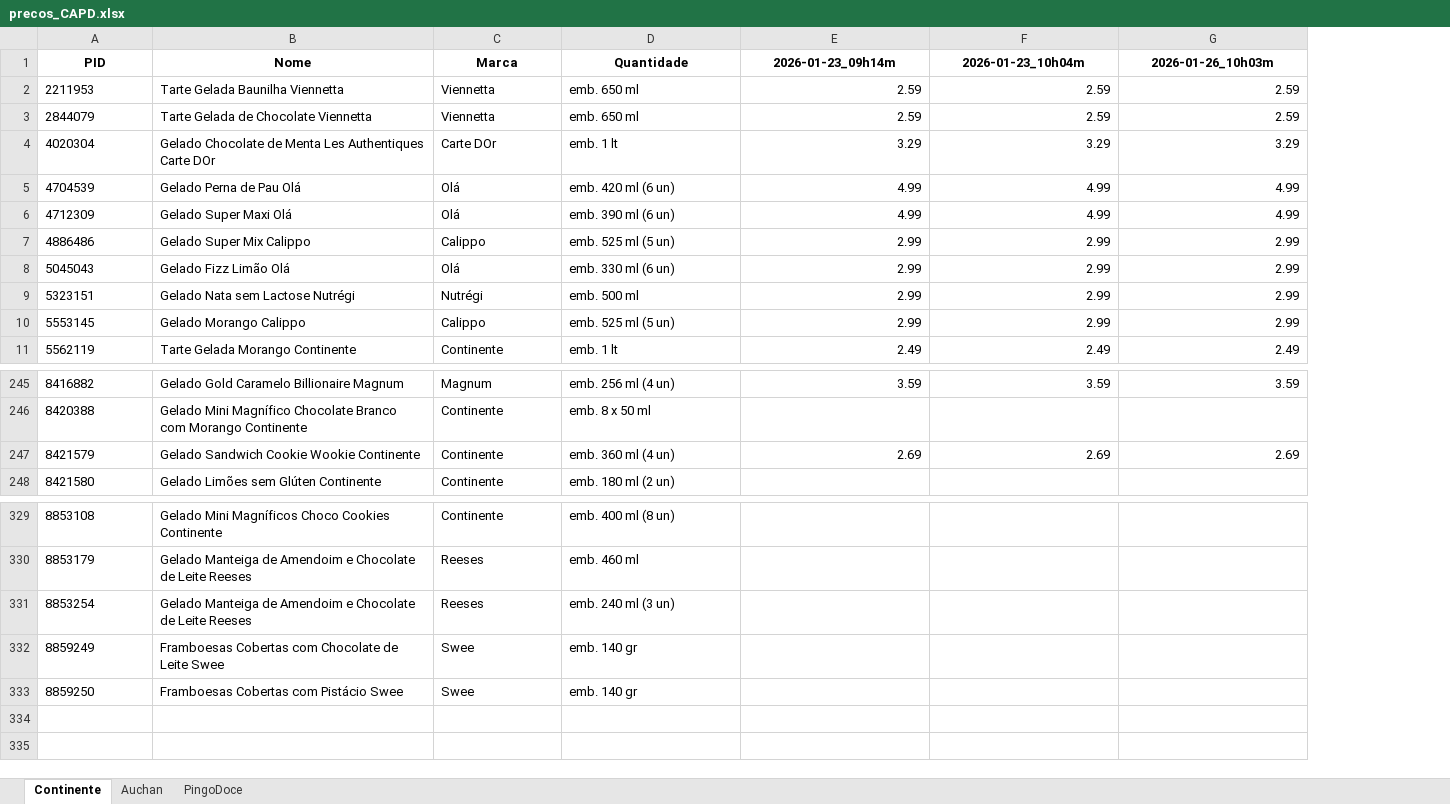
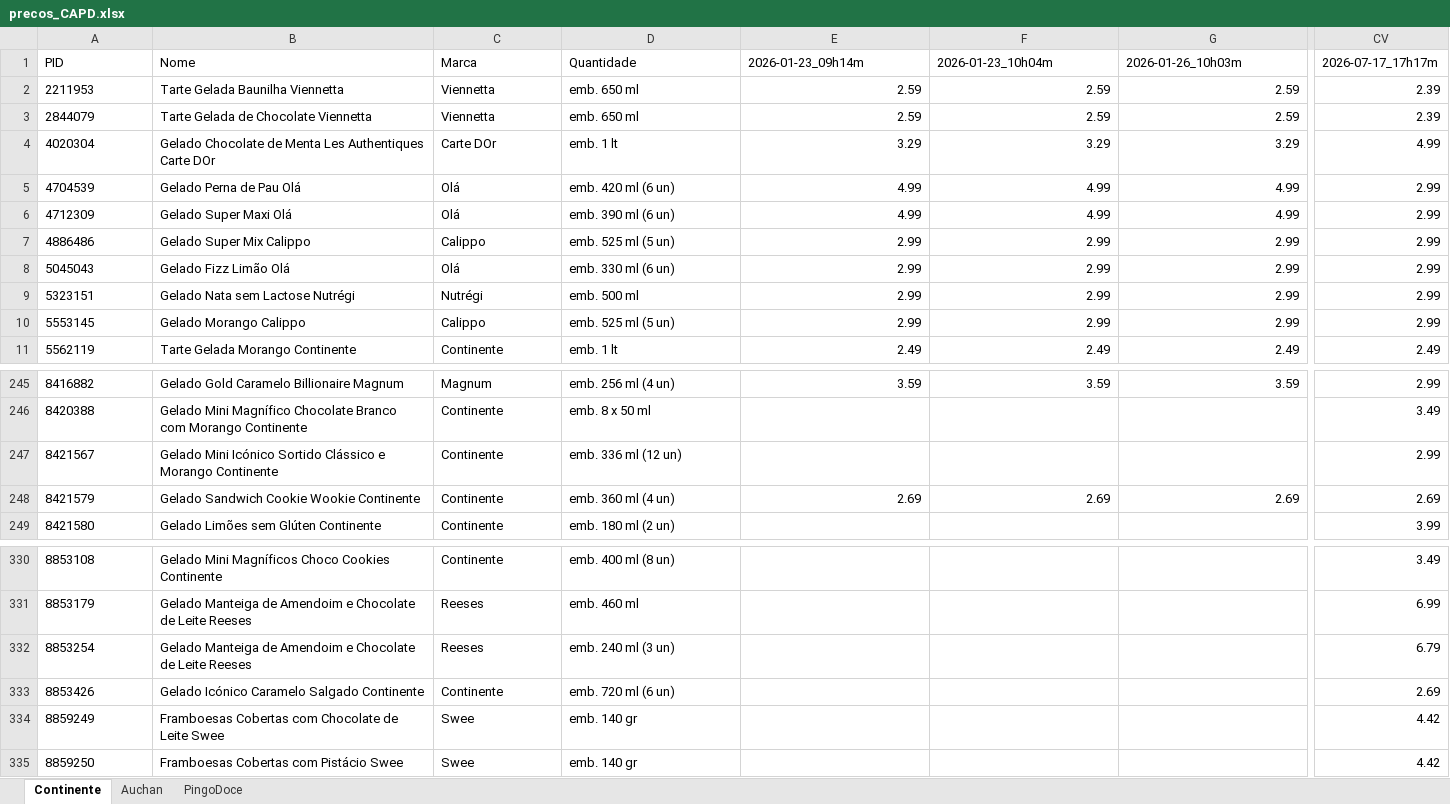
Before and after one commit to luizfernandofzhub/capd-prices, an Excel workbook: precos_CAPD.xlsx, sheet Continente, drawn as a sheet; only a part is shown, gaps mark what is left out; values as stored, in another font and other column widths than the file's, no borders; rows hold the shown columns only; the diff covers the shown part only; the diff names each change by its address in the sheet, - before the commit and + after, or states it on an @@ line.

```diff
--- a/precos_CAPD.xlsx (sheet Continente)
+++ b/precos_CAPD.xlsx (sheet Continente)
+column CV, rows 1-11: 2026-07-17_17h17m | 2.39 | 2.39 | 4.99 | 2.99 | 2.99 | 2.99 | 2.99 | 2.99 | 2.99 | 2.49; rows 245-246: 2.99 | 3.49; rows 248-249: 2.69 | 3.99; rows 330-332: 3.49 | 6.99 | 6.79; rows 334-335: 4.42 | 4.42
@@ A1:G1 bold: on → off, alignment: center → left @@
+row 247: 8421567 | Gelado Mini Icónico Sortido Clássico e Morango Continente | Continente | emb. 336 ml (12 un) |  |  |  | 2.99
+row 333: 8853426 | Gelado Icónico Caramelo Salgado Continente | Continente | emb. 720 ml (6 un) |  |  |  | 2.69
```
Also changed, not shown: cell formats elsewhere in this sheet, sheet Auchan, sheet PingoDoce.
